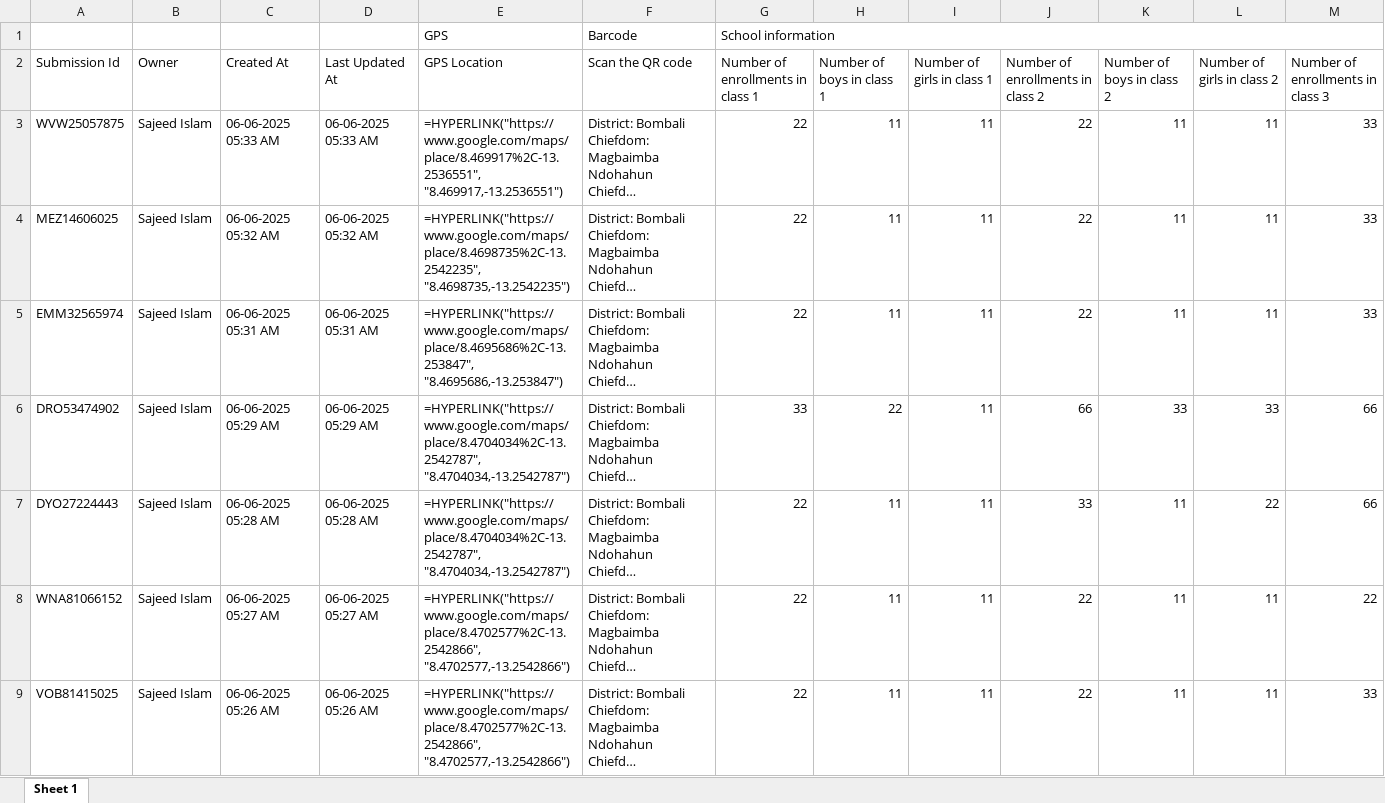
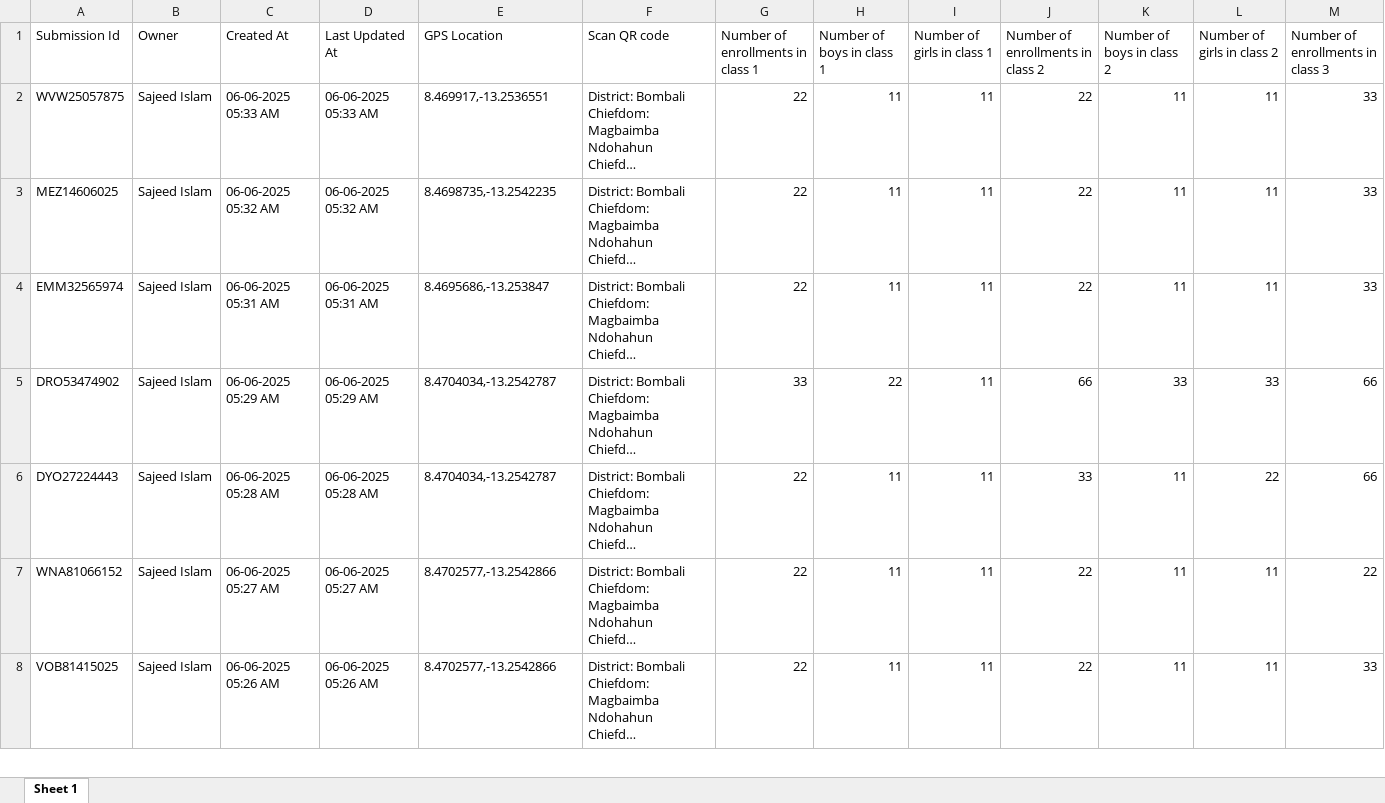
Before and after one commit to mohamedsillahkanu/blank-app-2, an Excel workbook: Report_GMB253374_SBD_1749318384635_submissions.xlsx, sheet Sheet 1, drawn as a sheet; only a part is shown; long unchanged cells end in …; values as stored, in another font and other column widths than the file's, no borders; formulas without a stored value are shown as written; removed rows and columns are numbered as before the commit, all else as after; rows hold the shown columns only; the diff covers the shown part only; the diff names each change by its address in the sheet, - before the commit and + after, or states it on an @@ line.

Commit message:
Add files via upload

```diff
--- a/Report_GMB253374_SBD_1749318384635_submissions.xlsx (sheet Sheet 1)
+++ b/Report_GMB253374_SBD_1749318384635_submissions.xlsx (sheet Sheet 1)
-row 1:  |  |  |  | GPS | Barcode | School information
-F1: Scan the QR code
+F1: Scan QR code
-E2 (GPS Location): =HYPERLINK("https://www.google.com/maps/place/8.469917%2C-13.2536551", "8.469917,-13.2536551")
+E2 (GPS Location): 8.469917,-13.2536551
-E3 (GPS Location): =HYPERLINK("https://www.google.com/maps/place/8.4698735%2C-13.2542235", "8.4698735,-13.2542235")
+E3 (GPS Location): 8.4698735,-13.2542235
-E4 (GPS Location): =HYPERLINK("https://www.google.com/maps/place/8.4695686%2C-13.253847", "8.4695686,-13.253847")
+E4 (GPS Location): 8.4695686,-13.253847
-E5:E6 (GPS Location): =HYPERLINK("https://www.google.com/maps/place/8.4704034%2C-13.2542787", "8.4704034,-13.2542787")
+E5:E6 (GPS Location): 8.4704034,-13.2542787
-E7:E8 (GPS Location): =HYPERLINK("https://www.google.com/maps/place/8.4702577%2C-13.2542866", "8.4702577,-13.2542866")
+E7:E8 (GPS Location): 8.4702577,-13.2542866
```
Also changed, not shown: 300 edited cells elsewhere in this sheet.
